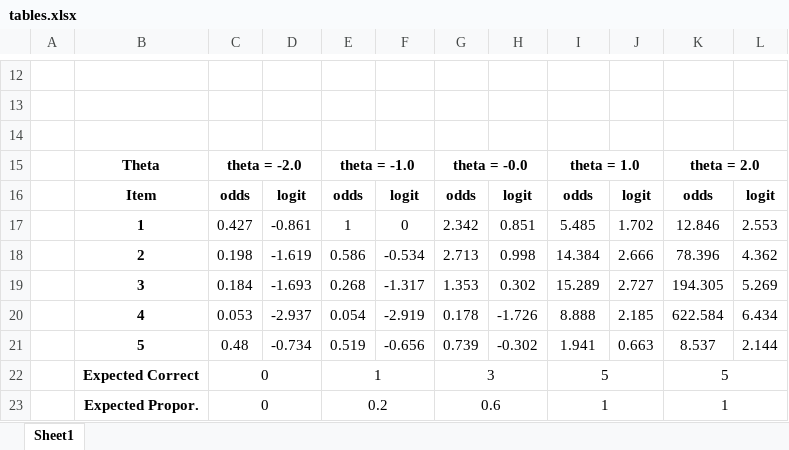
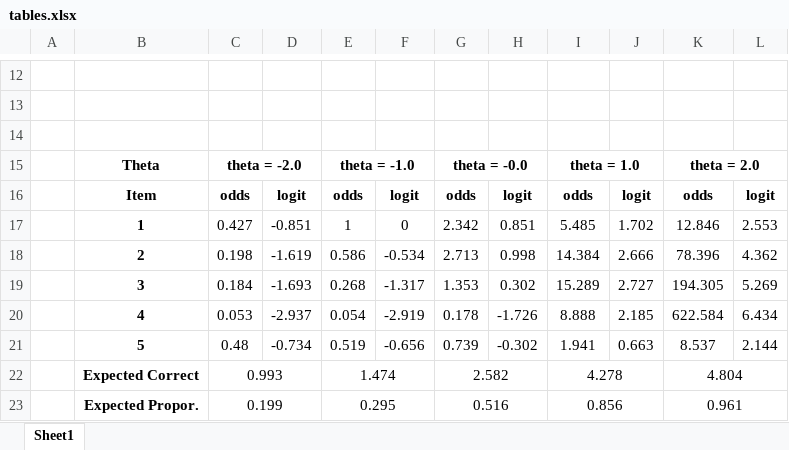
Before and after one commit to cgpan/HUDM6052_Psychometic_II, an Excel workbook: assignment 2/tables.xlsx, sheet Sheet1, drawn as a sheet; only a part is shown, gaps mark what is left out; values as stored, in another font and other column widths than the file's, no borders; removed rows and columns are numbered as before the commit, all else as after; the diff names each change by its address in the sheet, - before the commit and + after, or states it on an @@ line.

Commit message:
Assignment 2 updated

```diff
--- a/assignment 2/tables.xlsx (sheet Sheet1)
+++ b/assignment 2/tables.xlsx (sheet Sheet1)
-D17: -0.861
+D17: -0.851
-row 22:  | Expected Correct | 0 |  | 1 |  | 3 |  | 5 |  | 5
-row 23:  | Expected Propor. | 0 |  | 0.2 |  | 0.6 |  | 1 |  | 1
+row 22:  | Expected Correct | 0.993 |  | 1.474 |  | 2.582 |  | 4.278 |  | 4.804
+row 23:  | Expected Propor. | 0.199 |  | 0.295 |  | 0.516 |  | 0.856 |  | 0.961
```
Also changed, not shown: 13 other files.
